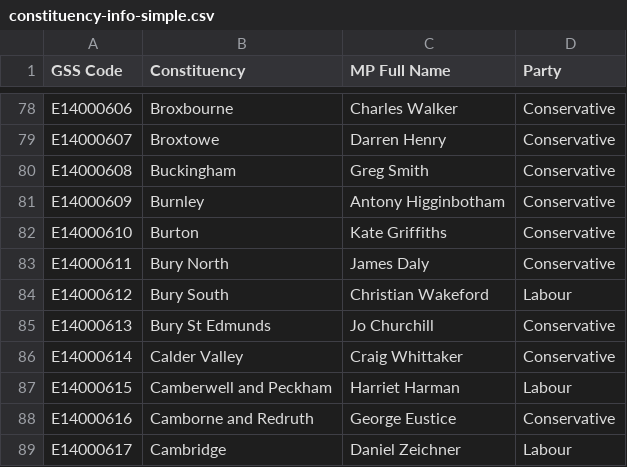
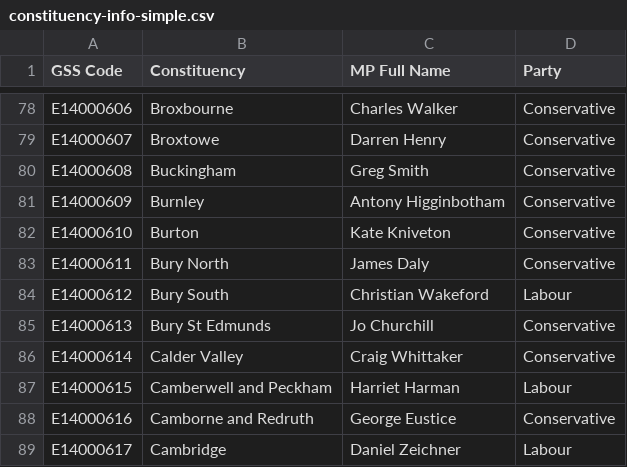
Before and after one commit to dpboam/constintuentcey-update, a CSV file: data/constituency-info-simple.csv, drawn as a sheet; only a part is shown, gaps mark what is left out.

```diff
--- a/data/constituency-info-simple.csv
+++ b/data/constituency-info-simple.csv
@@ -81,3 +81,3 @@ E14000608,Buckingham,Greg Smith,Conservative
 E14000609,Burnley,Antony Higginbotham,Conservative
-E14000610,Burton,Kate Griffiths,Conservative
+E14000610,Burton,Kate Kniveton,Conservative
 E14000611,Bury North,James Daly,Conservative
```
